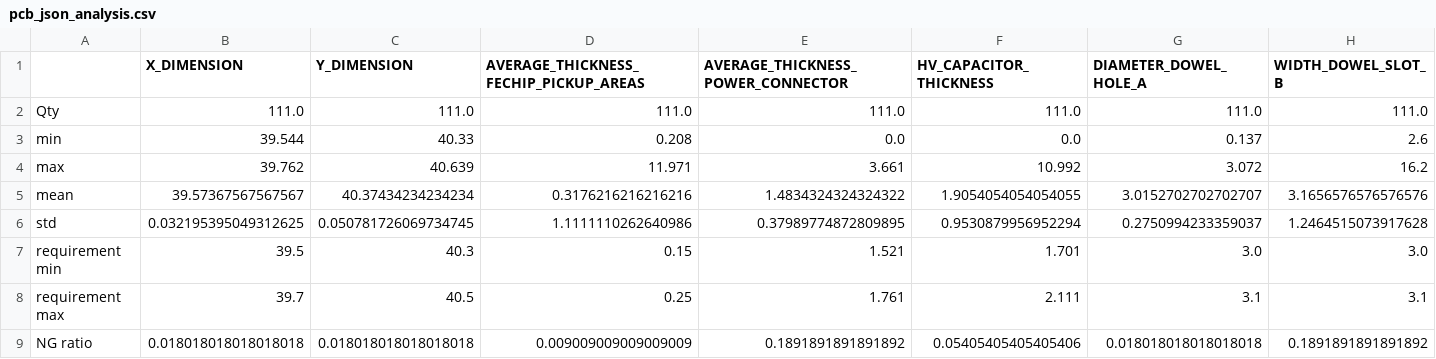
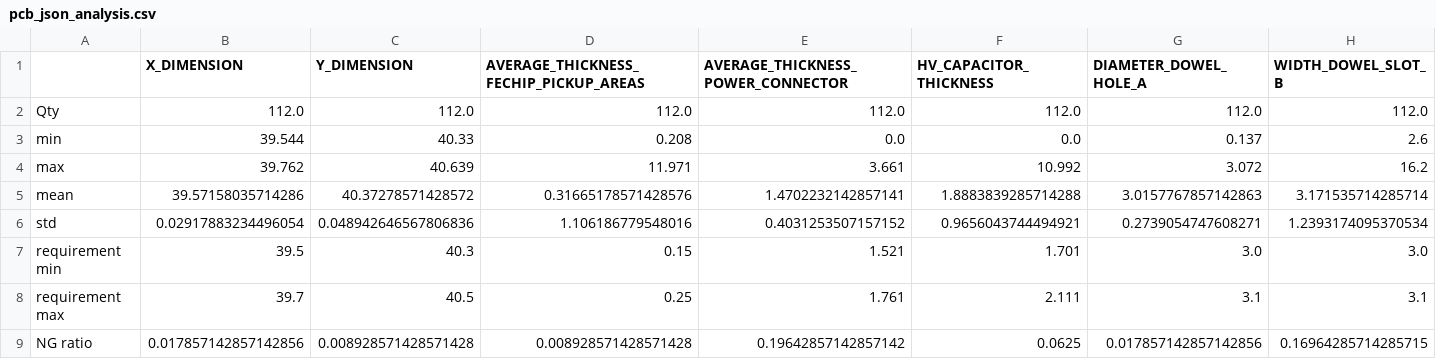
Before and after one commit to AOKImikan/metrology, a CSV file: work/analysisJson/pcb_json_analysis.csv, drawn as a sheet.

```diff
--- a/work/analysisJson/pcb_json_analysis.csv
+++ b/work/analysisJson/pcb_json_analysis.csv
@@ -1,9 +1,9 @@
 ,X_DIMENSION,Y_DIMENSION,AVERAGE_THICKNESS_FECHIP_PICKUP_AREAS,AVERAGE_THICKNESS_POWER_CONNECTOR,HV_CAPACITOR_THICKNESS,DIAMETER_DOWEL_HOLE_A,WIDTH_DOWEL_SLOT_B
-Qty,111.0,111.0,111.0,111.0,111.0,111.0,111.0
+Qty,112.0,112.0,112.0,112.0,112.0,112.0,112.0
 min,39.544,40.33,0.208,0.0,0.0,0.137,2.6
 max,39.762,40.639,11.971,3.661,10.992,3.072,16.2
-mean,39.57367567567567,40.37434234234234,0.3176216216216216,1.4834324324324322,1.9054054054054055,3.0152702702702707,3.1656576576576576
-std,0.032195395049312625,0.050781726069734745,1.1111110262640986,0.37989774872809895,0.9530879956952294,0.2750994233359037,1.2464515073917628
+mean,39.57158035714286,40.37278571428572,0.31665178571428576,1.4702232142857141,1.8883839285714288,3.0157767857142863,3.171535714285714
+std,0.02917883234496054,0.048942646567806836,1.106186779548016,0.4031253507157152,0.9656043744494921,0.2739054747608271,1.2393174095370534
 requirement min,39.5,40.3,0.15,1.521,1.701,3.0,3.0
 requirement max,39.7,40.5,0.25,1.761,2.111,3.1,3.1
-NG ratio,0.018018018018018018,0.018018018018018018,0.009009009009009009,0.1891891891891892,0.05405405405405406,0.018018018018018018,0.1891891891891892
+NG ratio,0.017857142857142856,0.008928571428571428,0.008928571428571428,0.19642857142857142,0.0625,0.017857142857142856,0.16964285714285715
```
Also changed, not shown: work/analysisJson/pcb_json_ngSNs.csv, work/data/PCB_AnalysisData.csv, 26 other files.
